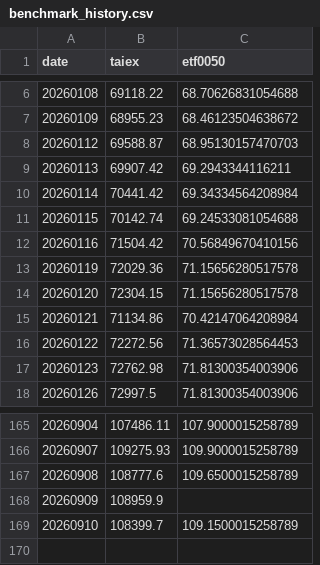
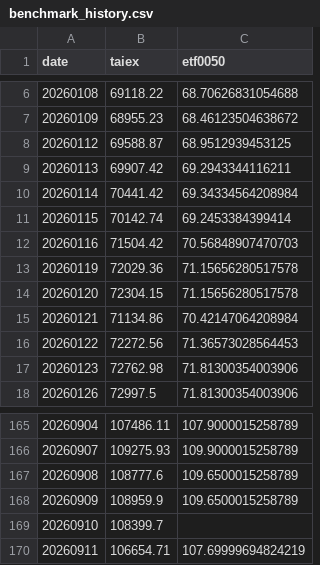
Before and after one commit to jasanlin177-hub/tsf-top5-index, a CSV file: data/benchmark_history.csv, drawn as a sheet; only a part is shown, gaps mark what is left out.

```diff
--- a/data/benchmark_history.csv
+++ b/data/benchmark_history.csv
@@ -7,7 +7,7 @@
 20260109,68955.23,68.46123504638672
-20260112,69588.87,68.95130157470703
+20260112,69588.87,68.9512939453125
 20260113,69907.42,69.2943344116211
 20260114,70441.42,69.34334564208984
-20260115,70142.74,69.24533081054688
-20260116,71504.42,70.56849670410156
+20260115,70142.74,69.2453384399414
+20260116,71504.42,70.56848907470703
 20260119,72029.36,71.15656280517578
@@ -167,3 +167,4 @@
 20260908,108777.6,109.6500015258789
-20260909,108959.9,
-20260910,108399.7,109.1500015258789
+20260909,108959.9,109.6500015258789
+20260910,108399.7,
+20260911,106654.71,107.69999694824219
```
Also changed, not shown: data/tsf_history.csv.
